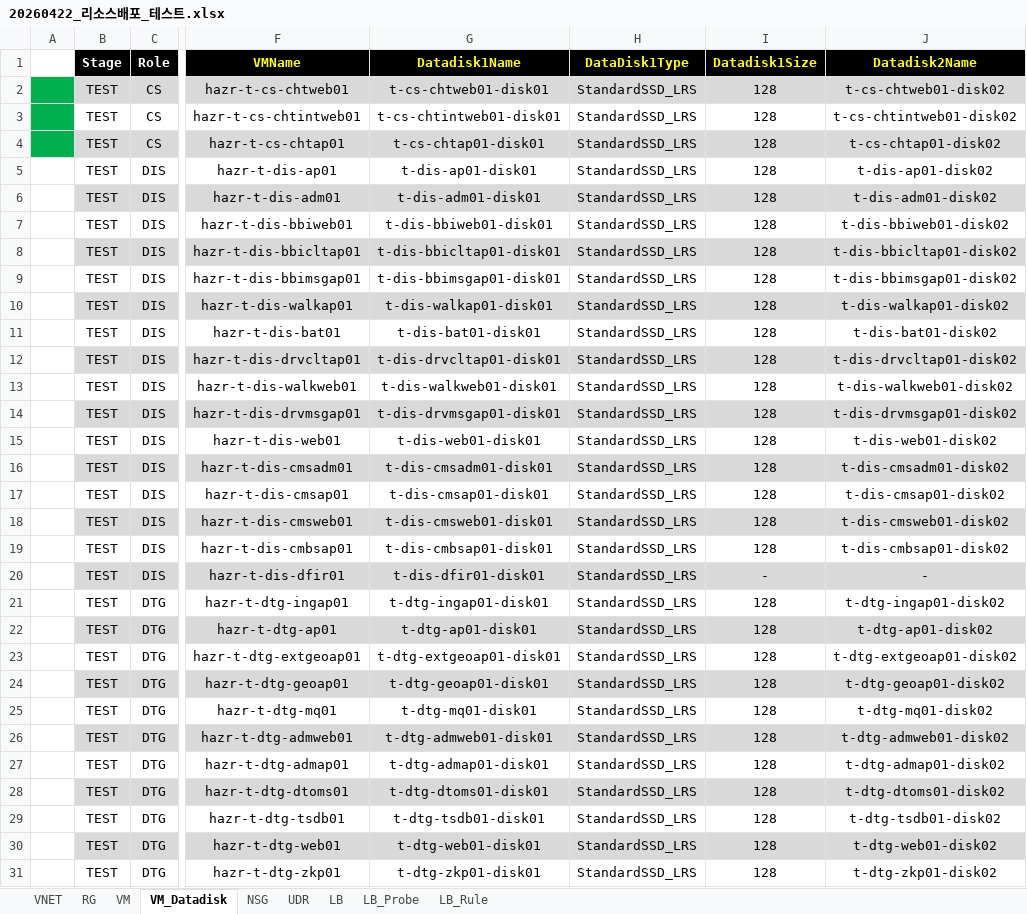
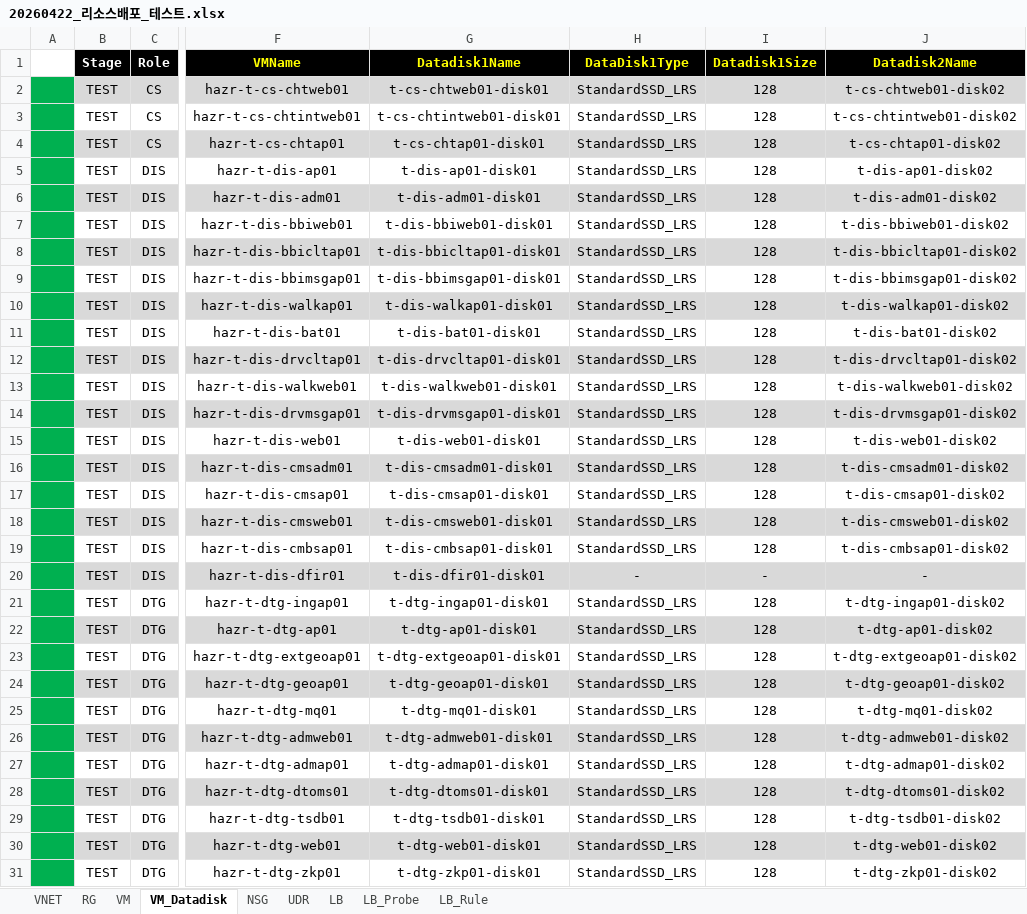
Before and after one commit to skpaek-git/hgi_resourceDeploy, an Excel workbook: 서버정보/20260422_리소스배포_테스트.xlsx, sheet VM_Datadisk, drawn as a sheet; only a part is shown, gaps mark what is left out; values as stored, in another font and other column widths than the file's, no borders; the diff covers the shown part only; the diff names each change by its address in the sheet, - before the commit and + after, or states it on an @@ line.

```diff
--- a/서버정보/20260422_리소스배포_테스트.xlsx (sheet VM_Datadisk)
+++ b/서버정보/20260422_리소스배포_테스트.xlsx (sheet VM_Datadisk)
-A5:A31 fill: none
+A5:A31 fill: #00B050
-H20 (DataDisk1Type): StandardSSD_LRS
+H20 (DataDisk1Type): -
```
Also changed, not shown: cell formats elsewhere in this sheet, sheet NSG, sheet VM, 3 other files.
